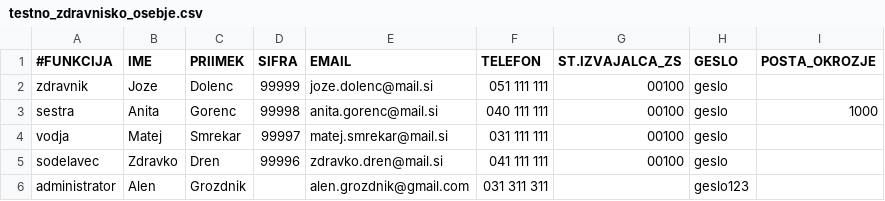
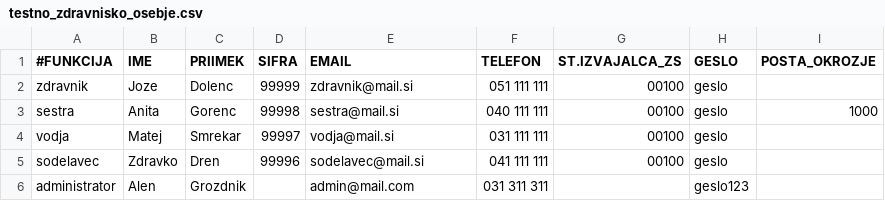
Before and after one commit to MaticBernik/Patronage, a CSV file: data_import/testno_zdravnisko_osebje.csv, drawn as a sheet.

Commit message:
Emails update

```diff
--- a/data_import/testno_zdravnisko_osebje.csv
+++ b/data_import/testno_zdravnisko_osebje.csv
@@ -1,6 +1,6 @@
 #FUNKCIJA;IME;PRIIMEK;SIFRA;EMAIL;TELEFON;ST.IZVAJALCA_ZS;GESLO;POSTA_OKROZJE
-zdravnik;Joze;Dolenc;99999;joze.dolenc@mail.si;051 111 111;00100;geslo
-sestra;Anita;Gorenc;99998;anita.gorenc@mail.si;040 111 111;00100;geslo;1000
-vodja;Matej;Smrekar;99997;matej.smrekar@mail.si;031 111 111;00100;geslo
-sodelavec;Zdravko;Dren;99996;zdravko.dren@mail.si;041 111 111;00100;geslo
-administrator;Alen;Grozdnik;;alen.grozdnik@gmail.com;031 311 311;;geslo123
+zdravnik;Joze;Dolenc;99999;zdravnik@mail.si;051 111 111;00100;geslo
+sestra;Anita;Gorenc;99998;sestra@mail.si;040 111 111;00100;geslo;1000
+vodja;Matej;Smrekar;99997;vodja@mail.si;031 111 111;00100;geslo
+sodelavec;Zdravko;Dren;99996;sodelavec@mail.si;041 111 111;00100;geslo
+administrator;Alen;Grozdnik;;admin@mail.com;031 311 311;;geslo123
```
Also changed, not shown: 3 other files.
